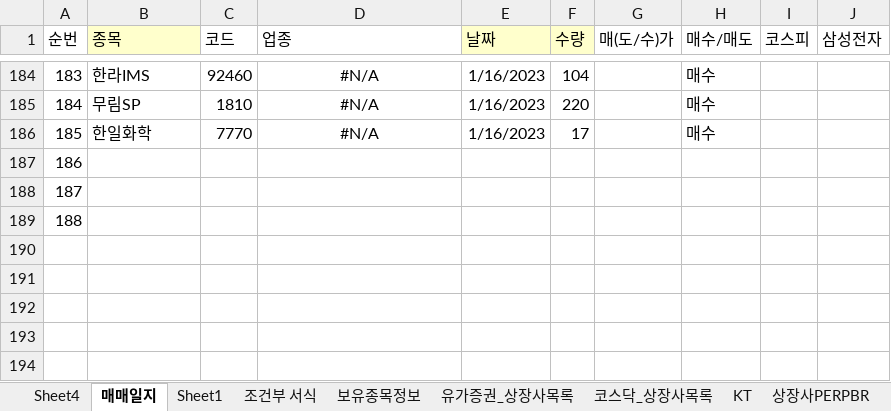
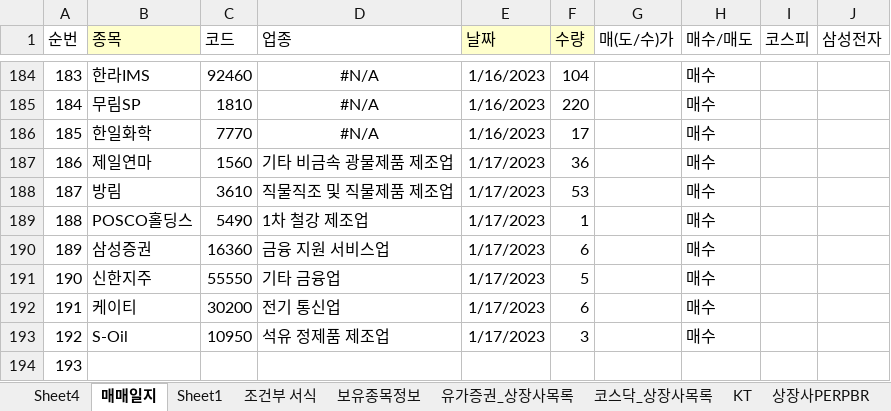
Before and after one commit to starshorse/20200228start, an Excel workbook: xls_node/stock/주식정보.xlsx, sheet 매매일지, drawn as a sheet; only a part is shown, gaps mark what is left out; values as stored, in another font and other column widths than the file's, no borders; conditional formats not drawn; removed rows and columns are numbered as before the commit, all else as after; the diff names each change by its address in the sheet, - before the commit and + after, or states it on an @@ line.

Commit message:
local stock up

```diff
--- a/xls_node/stock/주식정보.xlsx (sheet 매매일지)
+++ b/xls_node/stock/주식정보.xlsx (sheet 매매일지)
+row 187: 186 | 제일연마 | 1560 | 기타 비금속 광물제품 제조업 | 1/17/2023 | 36 |  | 매수
+row 188: 187 | 방림 | 3610 | 직물직조 및 직물제품 제조업 | 1/17/2023 | 53 |  | 매수
+row 189: 188 | POSCO홀딩스 | 5490 | 1차 철강 제조업 | 1/17/2023 | 1 |  | 매수
+row 190: 189 | 삼성증권 | 16360 | 금융 지원 서비스업 | 1/17/2023 | 6 |  | 매수
+row 191: 190 | 신한지주 | 55550 | 기타 금융업 | 1/17/2023 | 5 |  | 매수
+row 192: 191 | 케이티 | 30200 | 전기 통신업 | 1/17/2023 | 6 |  | 매수
+row 193: 192 | S-Oil | 10950 | 석유 정제품 제조업 | 1/17/2023 | 3 |  | 매수
@@ column A (순번) renumbered in row 194 @@
-row 188: 187
-row 189: 188
```
Also changed, not shown: formulas that keep their value.
